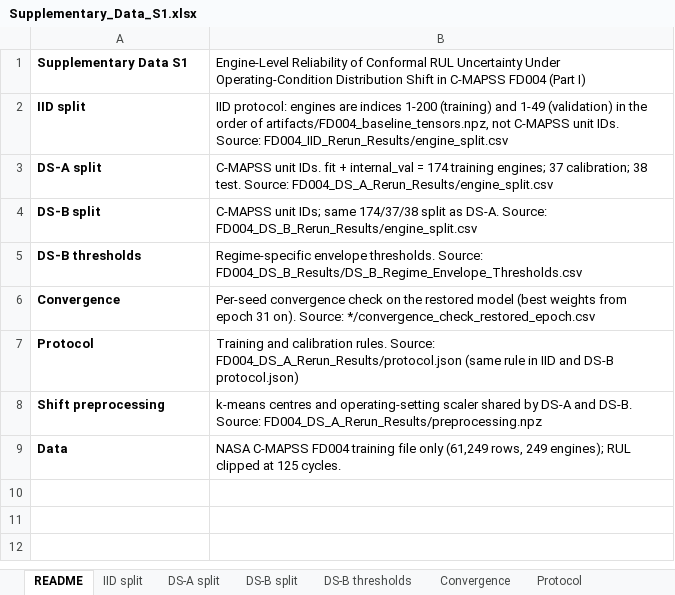
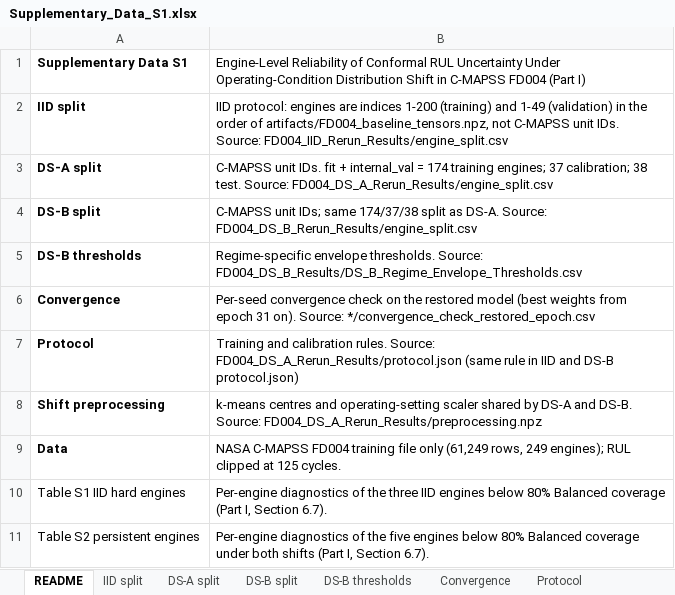
Before and after one commit to HemanthDadi1/fd004-conformal-rul-reliability, an Excel workbook: Supplementary_Data_S1.xlsx, sheet README, drawn as a sheet; values as stored, in another font and other column widths than the file's, no borders; the diff names each change by its address in the sheet, - before the commit and + after, or states it on an @@ line.

```diff
--- a/Supplementary_Data_S1.xlsx (sheet README)
+++ b/Supplementary_Data_S1.xlsx (sheet README)
+row 10: Table S1 IID hard engines | Per-engine diagnostics of the three IID engines below 80% Balanced coverage (Part I, Section 6.7).
+row 11: Table S2 persistent engines | Per-engine diagnostics of the five engines below 80% Balanced coverage under both shifts (Part I, Section 6.7).
```
Also changed, not shown: other sheet tabs.
